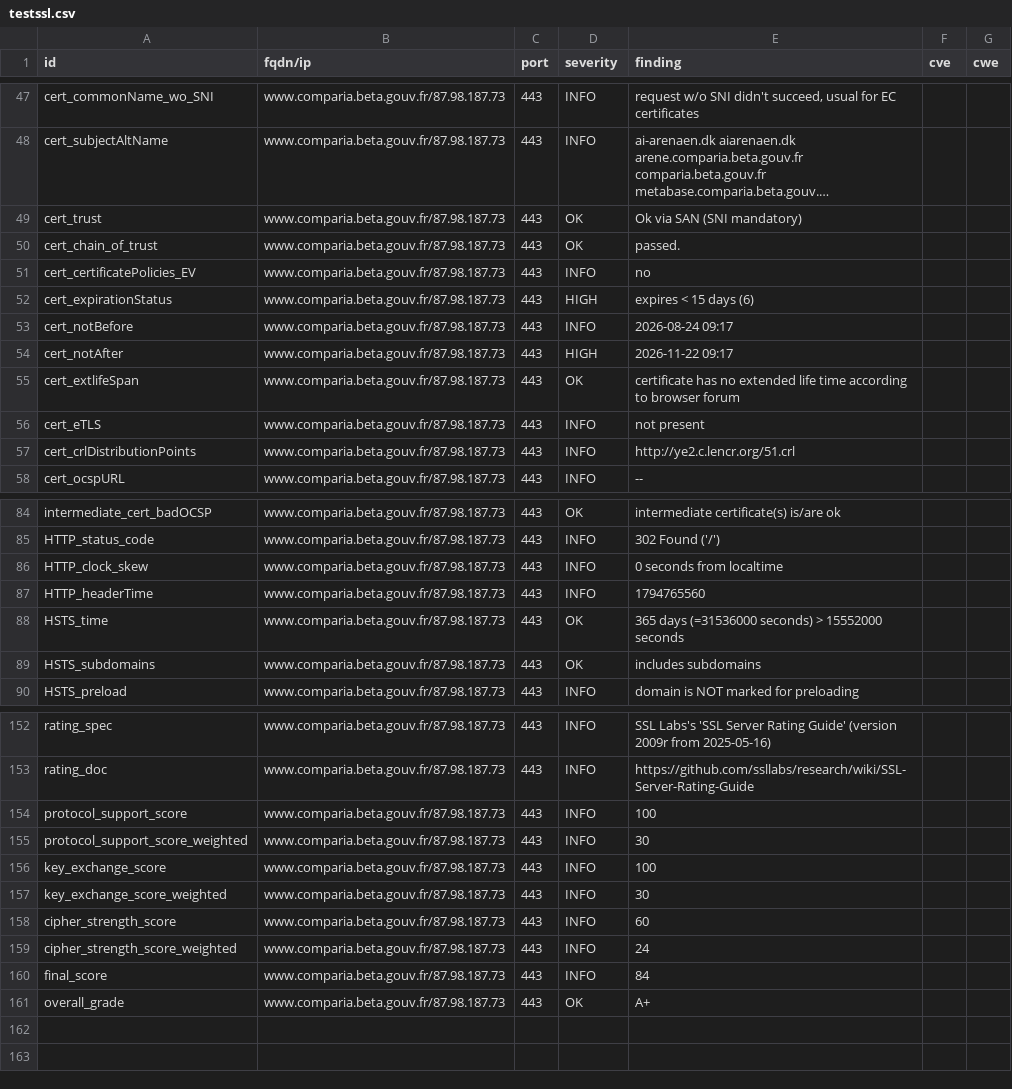
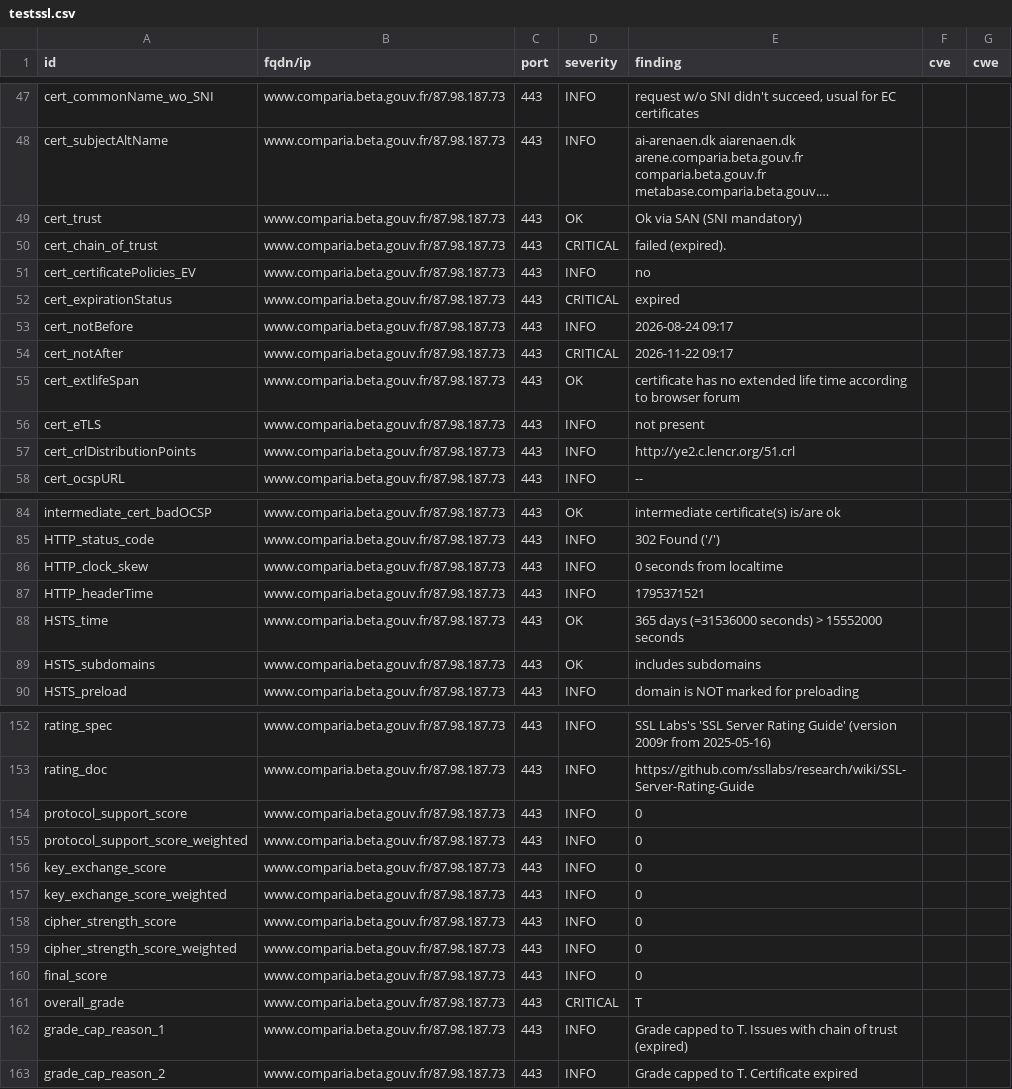
Before and after one commit to betagouv/dashlord, a CSV file: results/aHR0cHM6Ly93d3cuY29tcGFyaWEuYmV0YS5nb3V2LmZy/testssl.csv, drawn as a sheet; only a part is shown, gaps mark what is left out; long unchanged cells end in ….

Commit message:
update: https://www.comparia.beta.gouv.fr

```diff
--- a/results/aHR0cHM6Ly93d3cuY29tcGFyaWEuYmV0YS5nb3V2LmZy/testssl.csv
+++ b/results/aHR0cHM6Ly93d3cuY29tcGFyaWEuYmV0YS5nb3V2LmZy/testssl.csv
@@ -49,7 +49,7 @@
 "cert_trust","www.comparia.beta.gouv.fr/87.98.187.73","443","OK","Ok via SAN (SNI mandatory)","",""
-"cert_chain_of_trust","www.comparia.beta.gouv.fr/87.98.187.73","443","OK","passed.","",""
+"cert_chain_of_trust","www.comparia.beta.gouv.fr/87.98.187.73","443","CRITICAL","failed (expired).","",""
 "cert_certificatePolicies_EV","www.comparia.beta.gouv.fr/87.98.187.73","443","INFO","no","",""
-"cert_expirationStatus","www.comparia.beta.gouv.fr/87.98.187.73","443","HIGH","expires < 15 days (6)","",""
+"cert_expirationStatus","www.comparia.beta.gouv.fr/87.98.187.73","443","CRITICAL","expired","",""
 "cert_notBefore","www.comparia.beta.gouv.fr/87.98.187.73","443","INFO","2026-08-24 09:17","",""
-"cert_notAfter","www.comparia.beta.gouv.fr/87.98.187.73","443","HIGH","2026-11-22 09:17","",""
+"cert_notAfter","www.comparia.beta.gouv.fr/87.98.187.73","443","CRITICAL","2026-11-22 09:17","",""
 "cert_extlifeSpan","www.comparia.beta.gouv.fr/87.98.187.73","443","OK","certificate has no extended life time according to browser forum","",""
@@ -86,3 +86,3 @@
 "HTTP_clock_skew","www.comparia.beta.gouv.fr/87.98.187.73","443","INFO","0 seconds from localtime","",""
-"HTTP_headerTime","www.comparia.beta.gouv.fr/87.98.187.73","443","INFO","1794765560","",""
+"HTTP_headerTime","www.comparia.beta.gouv.fr/87.98.187.73","443","INFO","1795371521","",""
 "HSTS_time","www.comparia.beta.gouv.fr/87.98.187.73","443","OK","365 days (=31536000 seconds) > 15552000 seconds","",""
@@ -153,9 +153,11 @@
 "rating_doc","www.comparia.beta.gouv.fr/87.98.187.73","443","INFO","https://github.com/ssllabs/research/wiki/SSL-Server-Rating-Guide","",""
-"protocol_support_score","www.comparia.beta.gouv.fr/87.98.187.73","443","INFO","100","",""
-"protocol_support_score_weighted","www.comparia.beta.gouv.fr/87.98.187.73","443","INFO","30","",""
-"key_exchange_score","www.comparia.beta.gouv.fr/87.98.187.73","443","INFO","100","",""
-"key_exchange_score_weighted","www.comparia.beta.gouv.fr/87.98.187.73","443","INFO","30","",""
-"cipher_strength_score","www.comparia.beta.gouv.fr/87.98.187.73","443","INFO","60","",""
-"cipher_strength_score_weighted","www.comparia.beta.gouv.fr/87.98.187.73","443","INFO","24","",""
-"final_score","www.comparia.beta.gouv.fr/87.98.187.73","443","INFO","84","",""
-"overall_grade","www.comparia.beta.gouv.fr/87.98.187.73","443","OK","A+","",""
+"protocol_support_score","www.comparia.beta.gouv.fr/87.98.187.73","443","INFO","0","",""
+"protocol_support_score_weighted","www.comparia.beta.gouv.fr/87.98.187.73","443","INFO","0","",""
+"key_exchange_score","www.comparia.beta.gouv.fr/87.98.187.73","443","INFO","0","",""
+"key_exchange_score_weighted","www.comparia.beta.gouv.fr/87.98.187.73","443","INFO","0","",""
+"cipher_strength_score","www.comparia.beta.gouv.fr/87.98.187.73","443","INFO","0","",""
+"cipher_strength_score_weighted","www.comparia.beta.gouv.fr/87.98.187.73","443","INFO","0","",""
+"final_score","www.comparia.beta.gouv.fr/87.98.187.73","443","INFO","0","",""
+"overall_grade","www.comparia.beta.gouv.fr/87.98.187.73","443","CRITICAL","T","",""
+"grade_cap_reason_1","www.comparia.beta.gouv.fr/87.98.187.73","443","INFO","Grade capped to T. Issues with chain of trust (expired)","",""
+"grade_cap_reason_2","www.comparia.beta.gouv.fr/87.98.187.73","443","INFO","Grade capped to T. Certificate expired","",""
```
Also changed, not shown: 9 other files.
